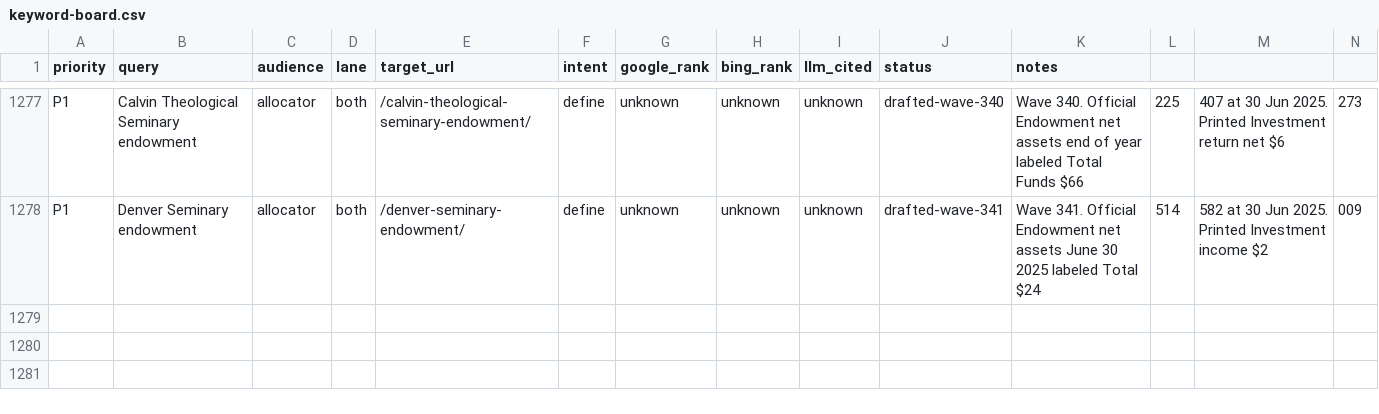
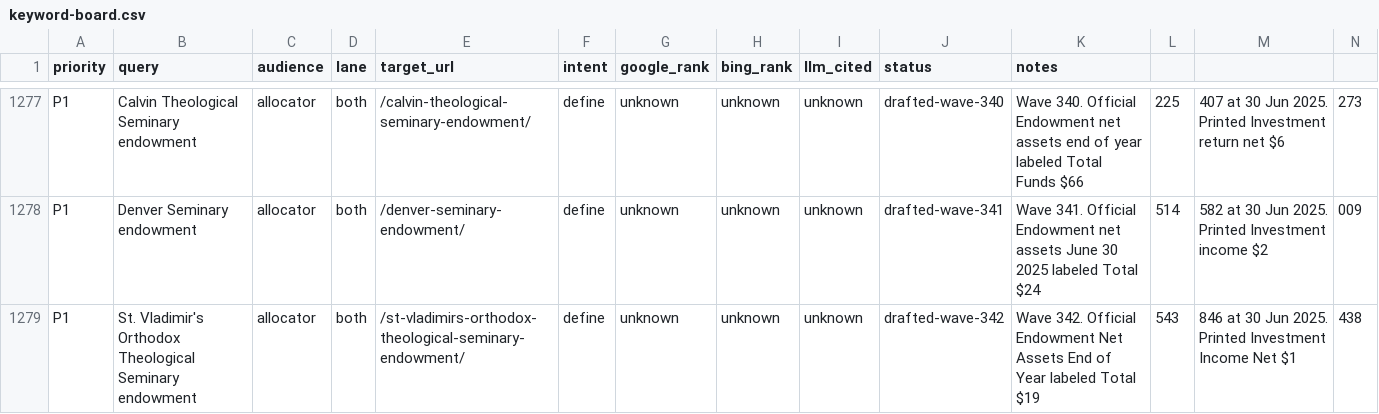
Before and after one commit to timcanada/uao-insurance-gate, a CSV file: seo-aeo/inventory/keyword-board.csv, drawn as a sheet; only a part is shown, gaps mark what is left out; rows hold the shown columns only; the diff names each change by its address in the sheet, - before the commit and + after, or states it on an @@ line.

```diff
--- a/seo-aeo/inventory/keyword-board.csv
+++ b/seo-aeo/inventory/keyword-board.csv
+row 1279: P1 | St. Vladimir's Orthodox Theological Seminary endowment | allocator | both | /st-vladimirs-orthodox-theological-seminary-endowment/ | define | unknown | unknown | unknown | drafted-wave-342 | Wave 342. Official Endowment Net Assets End of Year labeled Total $19 | 543 | 846 at 30 Jun 2025. Printed Investment Income Net $1 | 438
```
Also changed, not shown: seo-aeo/inventory/priority-slugs.csv, 12 other files.
